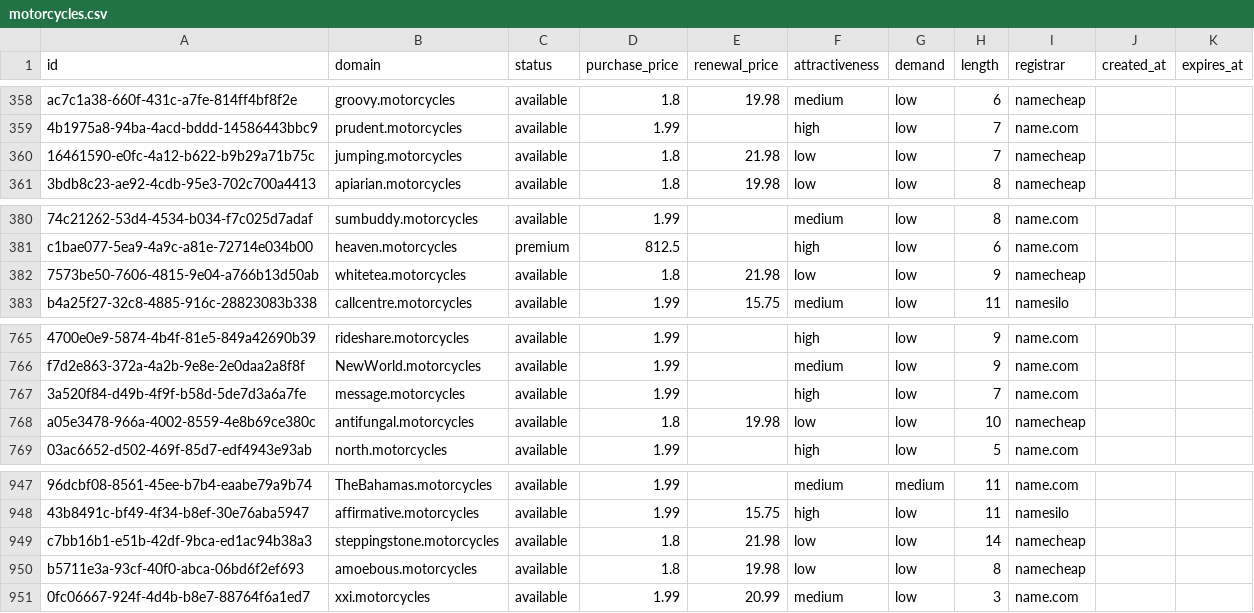
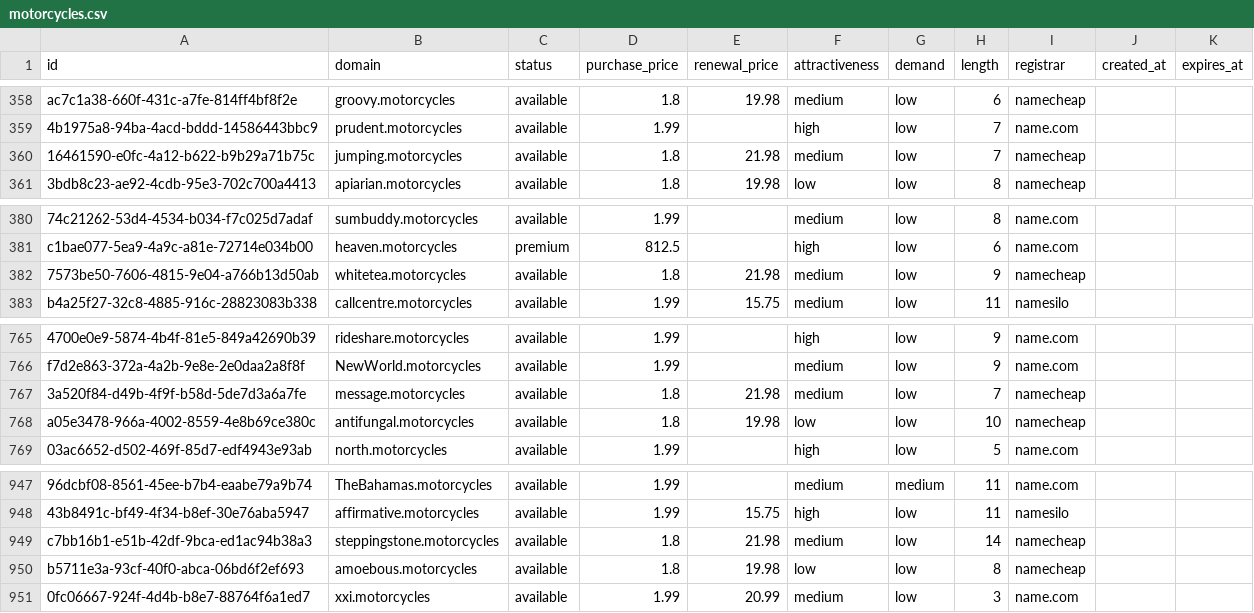
Before and after one commit to UniqueDomains/motorcycles-oneword-domains, a CSV file: motorcycles.csv, drawn as a sheet; only a part is shown, gaps mark what is left out; the diff names each change by its address in the sheet, - before the commit and + after, or states it on an @@ line.

Commit message:
Domains update

```diff
--- a/motorcycles.csv
+++ b/motorcycles.csv
-F360 (attractiveness): low
+F360 (attractiveness): medium
-F382 (attractiveness): low
+F382 (attractiveness): medium
-D767 (purchase_price): 1.99
+D767 (purchase_price): 1.8
-E767 (renewal_price): (empty)
+E767 (renewal_price): 21.98
-F767 (attractiveness): high
+F767 (attractiveness): medium
-I767 (registrar): name.com
+I767 (registrar): namecheap
-F949 (attractiveness): low
+F949 (attractiveness): medium
```
Also changed, not shown: 4 other files.
